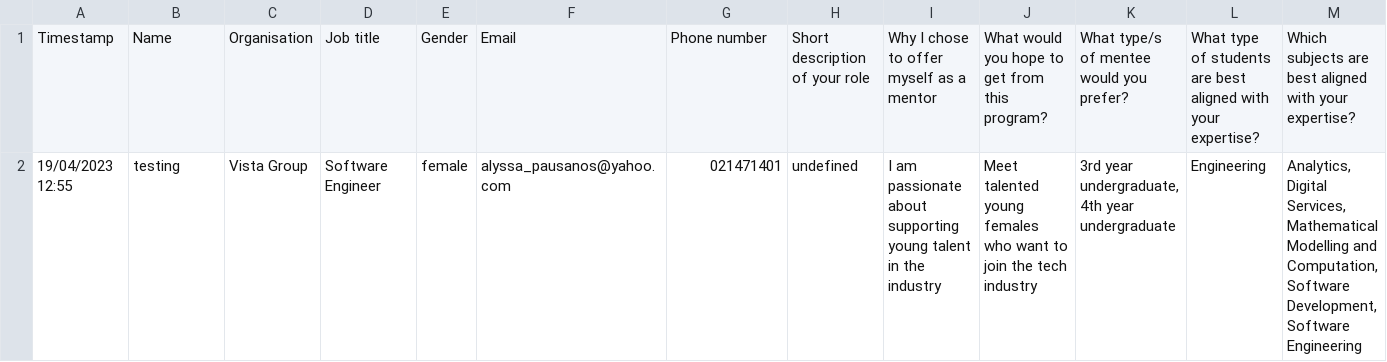
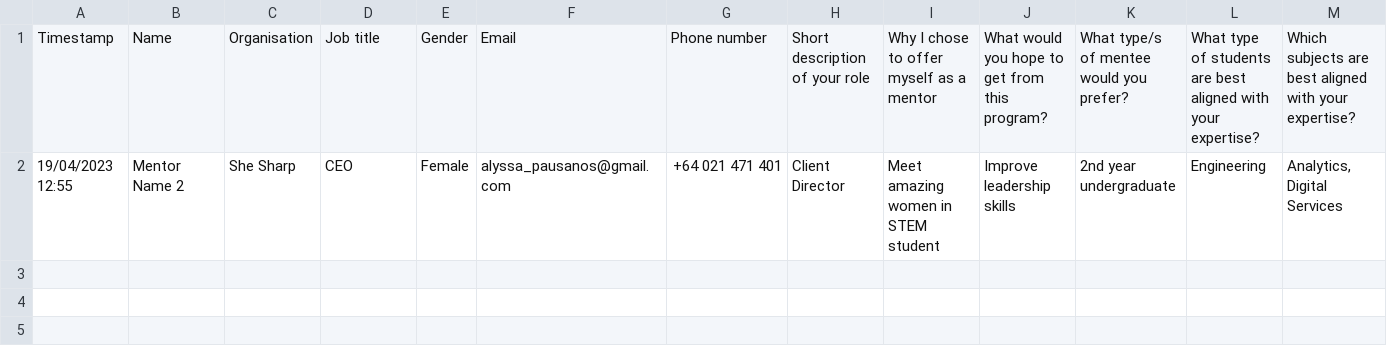
Before and after one commit to JittyVar/mentorshipProject, a CSV file: Dashboard/ai-mentorship/src/app/api/pair/data/mentor_eoi_data.csv, drawn as a sheet; only a part is shown; the diff names each change by its address in the sheet, - before the commit and + after, or states it on an @@ line.

```diff
--- a/Dashboard/ai-mentorship/src/app/api/pair/data/mentor_eoi_data.csv
+++ b/Dashboard/ai-mentorship/src/app/api/pair/data/mentor_eoi_data.csv
-B2: testing
+B2: Mentor Name 2
-C2: Vista Group
+C2: She Sharp
-D2: Software Engineer
+D2: CEO
-E2: female
+E2: Female
-F2: alyssa_pausanos@yahoo.com
+F2: alyssa_pausanos@gmail.com
-G2: 021471401
+G2: +64 021 471 401
-H2: undefined
+H2: Client Director
-I2: I am passionate about supporting young talent in the industry
+I2: Meet amazing women in STEM student
-J2: Meet talented young females who want to join the tech industry
+J2: Improve leadership skills
-K2: 3rd year undergraduate, 4th year undergraduate
+K2: 2nd year undergraduate
-M2: Analytics, Digital Services, Mathematical Modelling and Computation, Software Development, Software Engineering
+M2: Analytics, Digital Services
```
Also changed, not shown: Dashboard/ai-mentorship/src/app/api/pair/data/mentee_eoi_data.csv, 9 other files.
